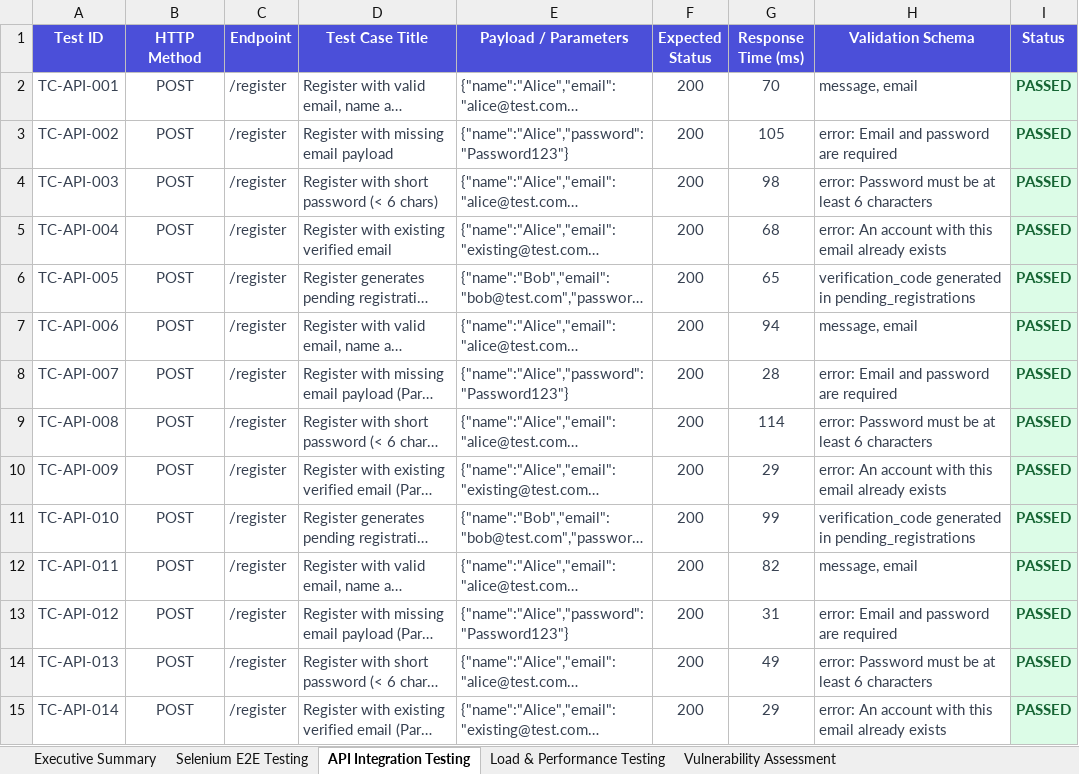
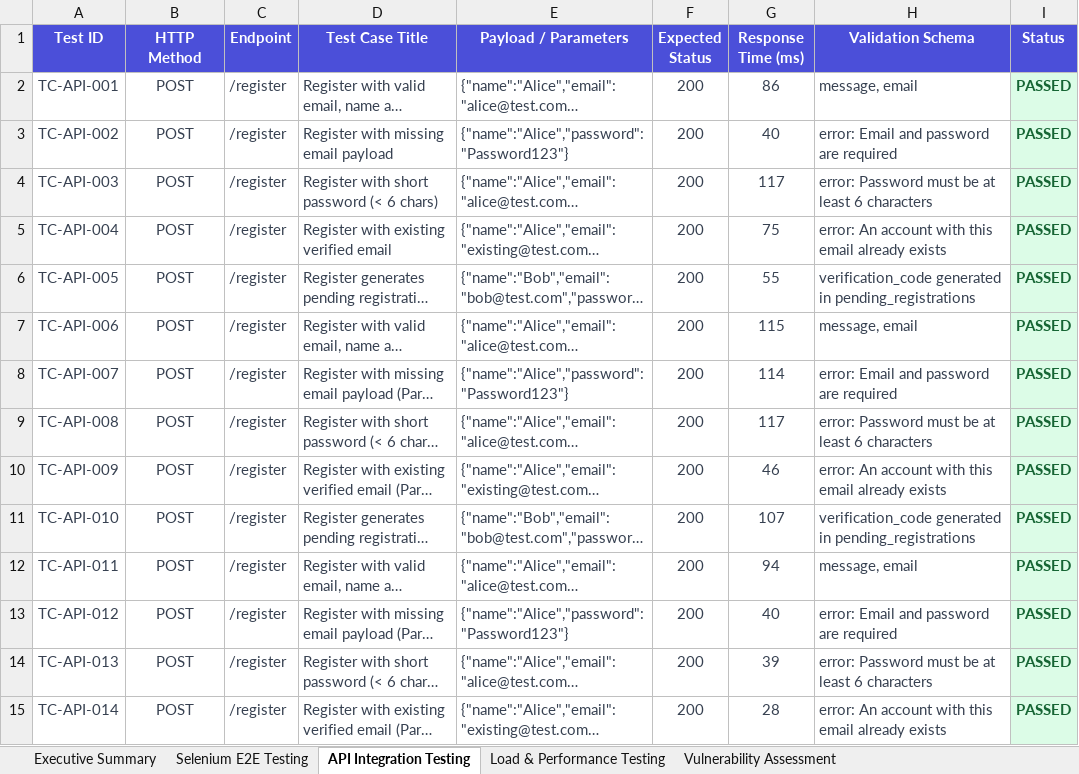
Before and after one commit to likith2985-source/secureme-frontend, an Excel workbook: web/SecureMe_Test_Execution_Report.xlsx, sheet API Integration Testing, drawn as a sheet; only a part is shown; long unchanged cells end in …; values as stored, in another font and other column widths than the file's, no borders; the diff covers the shown part only; the diff names each change by its address in the sheet, - before the commit and + after, or states it on an @@ line.

```diff
--- a/web/SecureMe_Test_Execution_Report.xlsx (sheet API Integration Testing)
+++ b/web/SecureMe_Test_Execution_Report.xlsx (sheet API Integration Testing)
-G2 (Response Time (ms)): 70
+G2 (Response Time (ms)): 86
-G3 (Response Time (ms)): 105
+G3 (Response Time (ms)): 40
-G4 (Response Time (ms)): 98
+G4 (Response Time (ms)): 117
-G5 (Response Time (ms)): 68
+G5 (Response Time (ms)): 75
-G6 (Response Time (ms)): 65
+G6 (Response Time (ms)): 55
-G7 (Response Time (ms)): 94
+G7 (Response Time (ms)): 115
-G8 (Response Time (ms)): 28
+G8 (Response Time (ms)): 114
-G9 (Response Time (ms)): 114
+G9 (Response Time (ms)): 117
-G10 (Response Time (ms)): 29
+G10 (Response Time (ms)): 46
-G11 (Response Time (ms)): 99
+G11 (Response Time (ms)): 107
-G12 (Response Time (ms)): 82
+G12 (Response Time (ms)): 94
-G13 (Response Time (ms)): 31
+G13 (Response Time (ms)): 40
-G14 (Response Time (ms)): 49
+G14 (Response Time (ms)): 39
-G15 (Response Time (ms)): 29
+G15 (Response Time (ms)): 28
```
Also changed, not shown: 281 edited cells elsewhere in this sheet, sheet Selenium E2E Testing, sheet Executive Summary, 4 other files.
